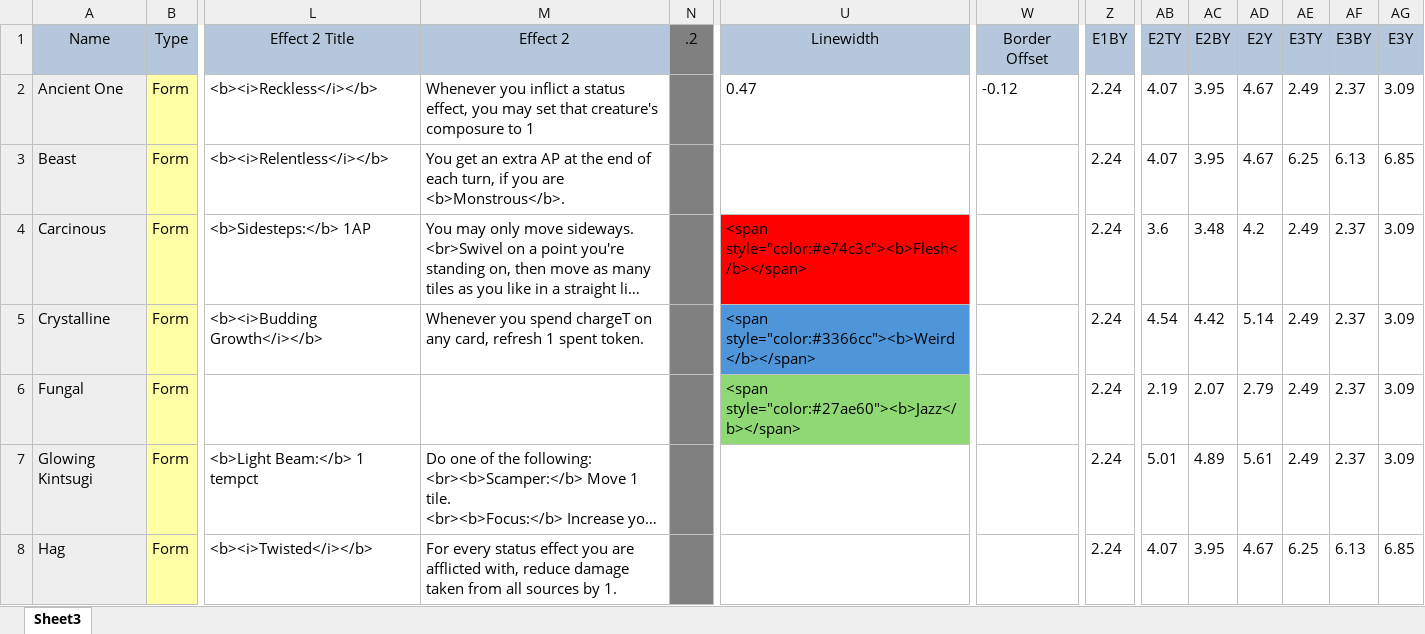
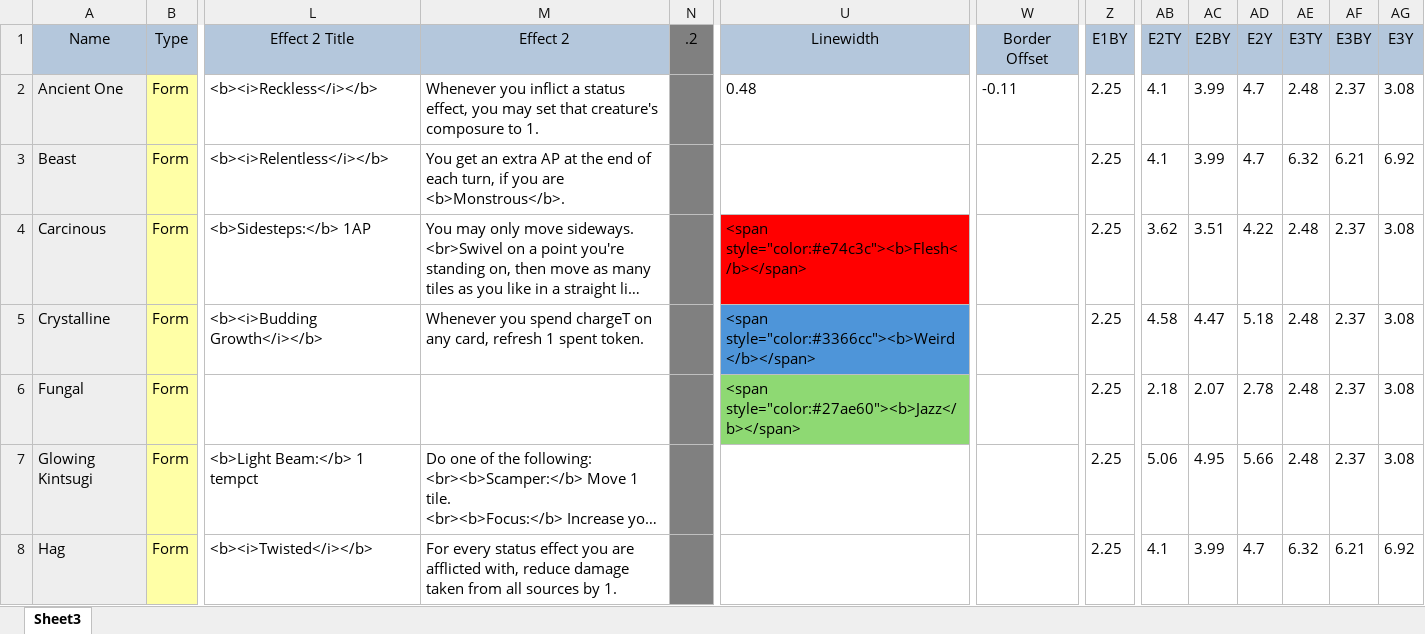
Before and after one commit to EldritchChicken/Sculpt, an Excel workbook: Master1.0.xlsx, sheet Sheet3, drawn as a sheet; only a part is shown, gaps mark what is left out; long unchanged cells end in …; values as stored, in another font and other column widths than the file's, no borders; conditional formats and table styles not drawn; the diff covers the shown part only; the diff names each change by its address in the sheet, - before the commit and + after, or states it on an @@ line.

```diff
--- a/Master1.0.xlsx (sheet Sheet3)
+++ b/Master1.0.xlsx (sheet Sheet3)
-M2 (Effect 2): …composure to 1
+M2 (Effect 2): …composure to 1.
-U2 (Linewidth): 0.47
+U2 (Linewidth): 0.48
-W2 (Border Offset): -0.12
+W2 (Border Offset): -0.11
-Z2:Z8 (E1BY): 2.24
+Z2:Z8 (E1BY): 2.25
-AB2:AB3 (E2TY): 4.07
+AB2:AB3 (E2TY): 4.1
-AC2:AC3 (E2BY): 3.95
+AC2:AC3 (E2BY): 3.99
-AD2:AD3 (E2Y): 4.67
+AD2:AD3 (E2Y): 4.7
-AE2 (E3TY): 2.49
+AE2 (E3TY): 2.48
-AG2 (E3Y): 3.09
+AG2 (E3Y): 3.08
-AE3 (E3TY): 6.25
+AE3 (E3TY): 6.32
-AF3 (E3BY): 6.13
+AF3 (E3BY): 6.21
-AG3 (E3Y): 6.85
+AG3 (E3Y): 6.92
-AB4 (E2TY): 3.6
+AB4 (E2TY): 3.62
-AC4 (E2BY): 3.48
+AC4 (E2BY): 3.51
-AD4 (E2Y): 4.2
+AD4 (E2Y): 4.22
-AE4:AE7 (E3TY): 2.49
+AE4:AE7 (E3TY): 2.48
-AG4:AG7 (E3Y): 3.09
+AG4:AG7 (E3Y): 3.08
-AB5 (E2TY): 4.54
+AB5 (E2TY): 4.58
-AC5 (E2BY): 4.42
+AC5 (E2BY): 4.47
-AD5 (E2Y): 5.14
+AD5 (E2Y): 5.18
-AB6 (E2TY): 2.19
+AB6 (E2TY): 2.18
-AD6 (E2Y): 2.79
+AD6 (E2Y): 2.78
-AB7 (E2TY): 5.01
+AB7 (E2TY): 5.06
-AC7 (E2BY): 4.89
+AC7 (E2BY): 4.95
-AD7 (E2Y): 5.61
+AD7 (E2Y): 5.66
-AB8 (E2TY): 4.07
+AB8 (E2TY): 4.1
-AC8 (E2BY): 3.95
+AC8 (E2BY): 3.99
-AD8 (E2Y): 4.67
+AD8 (E2Y): 4.7
-AE8 (E3TY): 6.25
+AE8 (E3TY): 6.32
-AF8 (E3BY): 6.13
+AF8 (E3BY): 6.21
-AG8 (E3Y): 6.85
+AG8 (E3Y): 6.92
```
Also changed, not shown: 655 edited cells elsewhere in this sheet, 22 other files.
